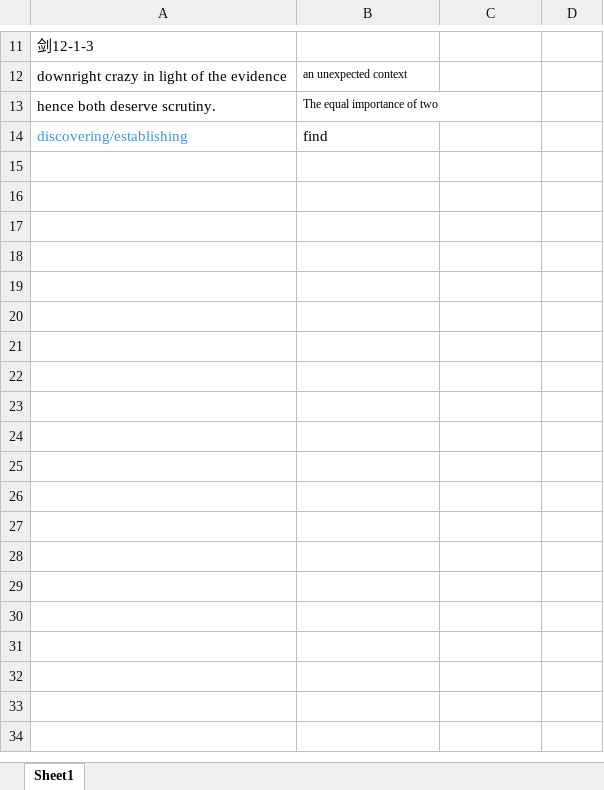
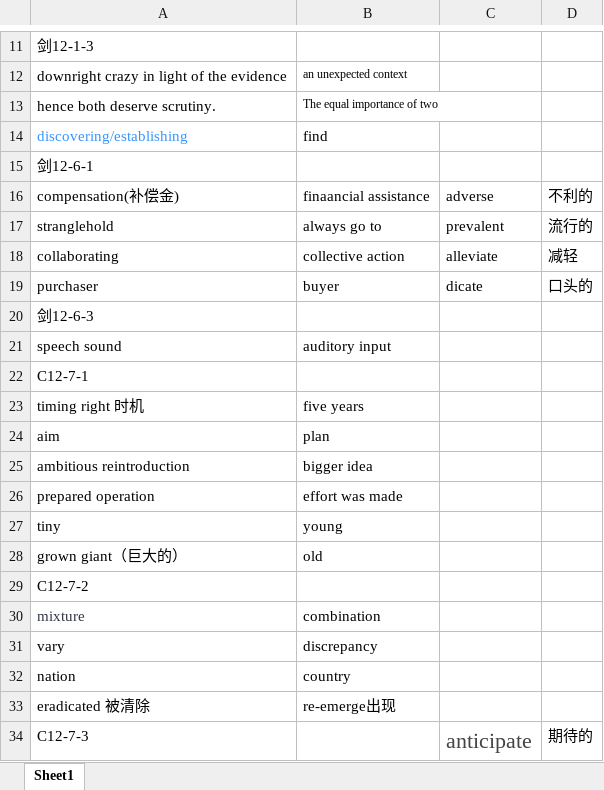
Before and after one commit to zichuan-liu/MyIELTS, an Excel workbook: reading/同义词表.xlsx, sheet Sheet1, drawn as a sheet; only a part is shown, gaps mark what is left out; values as stored, in another font and other column widths than the file's, no borders; the diff covers the shown part only; the diff names each change by its address in the sheet, - before the commit and + after, or states it on an @@ line.

```diff
--- a/reading/同义词表.xlsx (sheet Sheet1)
+++ b/reading/同义词表.xlsx (sheet Sheet1)
+row 15: 剑12-6-1
+row 16: compensation(补偿金) | finaancial assistance | adverse | 不利的
+row 17: stranglehold | always go to | prevalent | 流行的
+row 18: collaborating | collective action | alleviate | 减轻
+row 19: purchaser | buyer | dicate | 口头的
+row 20: 剑12-6-3
+row 21: speech sound | auditory input
+row 22: C12-7-1
+row 23: timing right 时机 | five years
+row 24: aim | plan
+row 25: ambitious reintroduction | bigger idea
+row 26: prepared operation | effort was made
+row 27: tiny | young
+row 28: grown giant（巨大的） | old
+row 29: C12-7-2
+row 30: mixture | combination
+row 31: vary | discrepancy
+row 32: nation | country
+row 33: eradicated 被清除 | re-emerge出现
+row 34: C12-7-3 |  | anticipate | 期待的
```
Also changed, not shown: 16 added rows elsewhere in this sheet.
